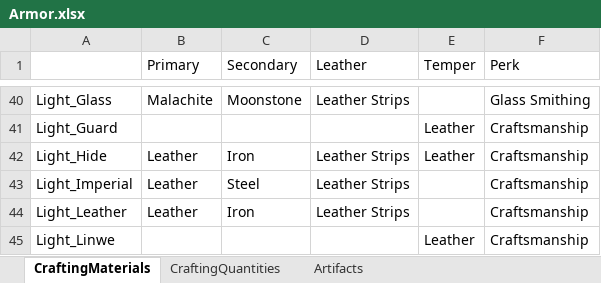
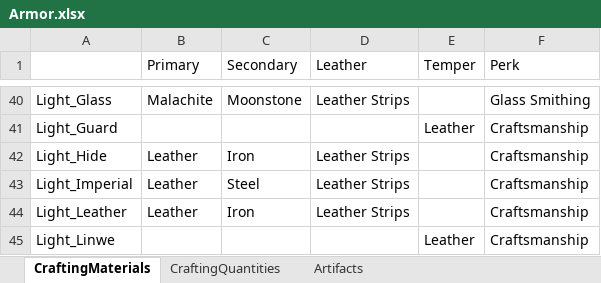
Before and after one commit to ProbablyManuel/requiem, an Excel workbook: tools/Spreadsheet/Armor.xlsx, sheet CraftingMaterials, drawn as a sheet; only a part is shown, gaps mark what is left out; values as stored, in another font and other column widths than the file's, no borders; the diff names each change by its address in the sheet, - before the commit and + after, or states it on an @@ line.

```diff
--- a/tools/Spreadsheet/Armor.xlsx (sheet CraftingMaterials)
+++ b/tools/Spreadsheet/Armor.xlsx (sheet CraftingMaterials)
-E42 (Temper): Leather
+E42 (Temper): (empty)
```
Also changed, not shown: tools/Spreadsheet/Weapon.xlsx, 4 other files.
